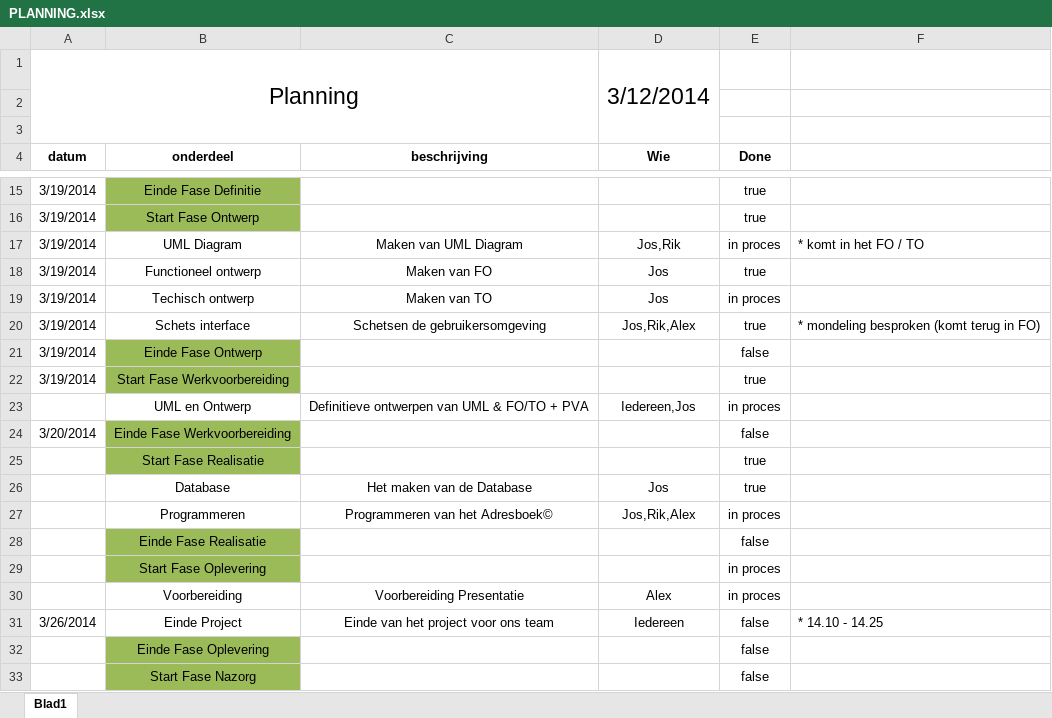
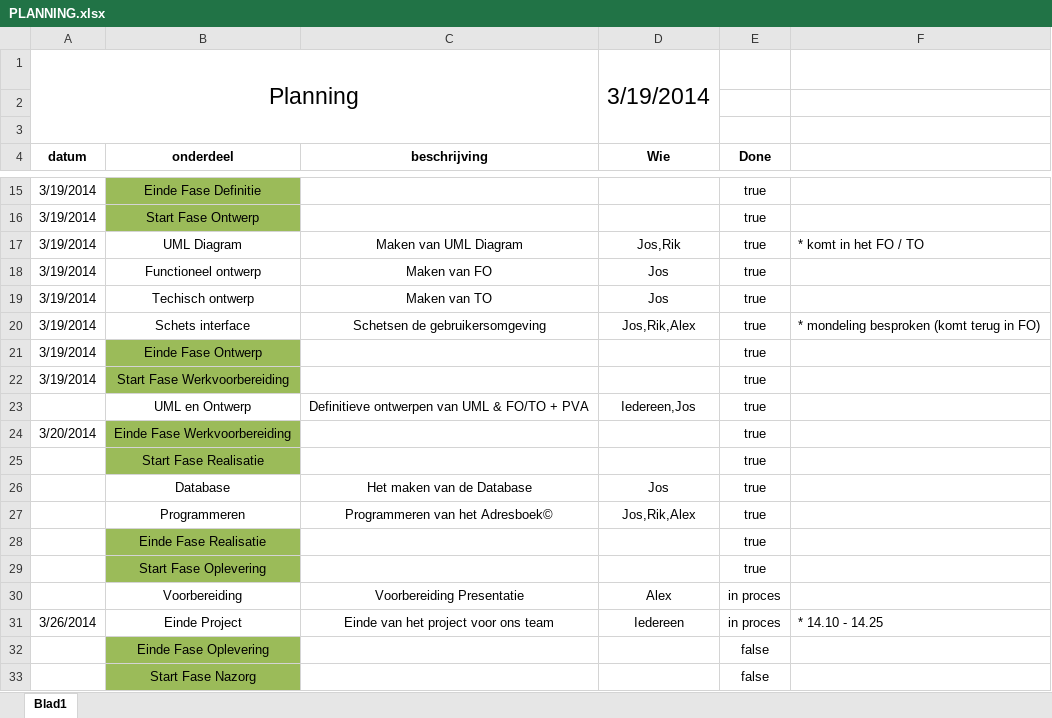
Before and after one commit to Lastje/Project_AOROCJL2, an Excel workbook: Documenten/PLANNING.xlsx, sheet Blad1, drawn as a sheet; only a part is shown, gaps mark what is left out; values as stored, in another font and other column widths than the file's, no borders; conditional formats not drawn; the diff names each change by its address in the sheet, - before the commit and + after, or states it on an @@ line.

```diff
--- a/Documenten/PLANNING.xlsx (sheet Blad1)
+++ b/Documenten/PLANNING.xlsx (sheet Blad1)
-D1 (Wie): 3/12/2014
+D1 (Wie): 3/19/2014
-E17 (Done): in proces
+E17 (Done): true
-E19 (Done): in proces
+E19 (Done): true
-E21 (Done): false
+E21 (Done): true
-E23 (Done): in proces
+E23 (Done): true
-E24 (Done): false
+E24 (Done): true
-E27 (Done): in proces
+E27 (Done): true
-E28 (Done): false
+E28 (Done): true
-E29 (Done): in proces
+E29 (Done): true
-E31 (Done): false
+E31 (Done): in proces
```
Also changed, not shown: 9 other files.
